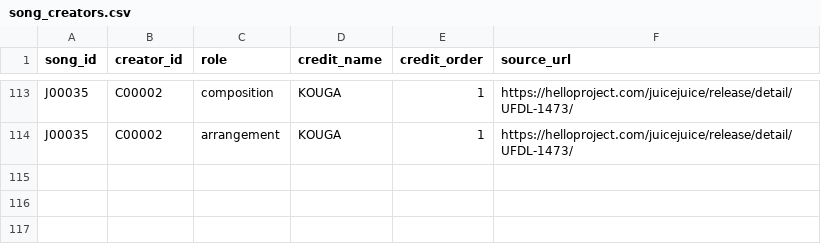
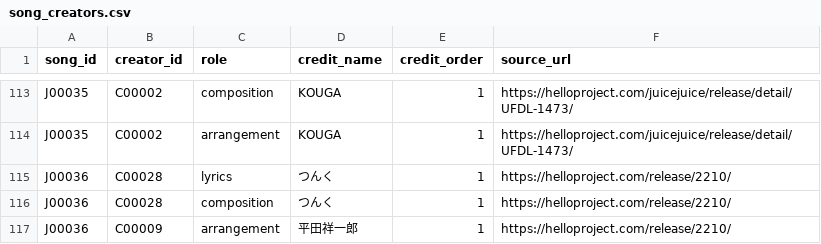
Before and after one commit to YutoSuga/helloproject-song-data, a CSV file: data/song_creators.csv, drawn as a sheet; only a part is shown, gaps mark what is left out.

```diff
--- a/data/song_creators.csv
+++ b/data/song_creators.csv
@@ -114 +114,4 @@ J00035,C00002,composition,KOUGA,1,https://helloproject.com/juicejuice/release/de
 J00035,C00002,arrangement,KOUGA,1,https://helloproject.com/juicejuice/release/detail/UFDL-1473/
+J00036,C00028,lyrics,つんく,1,https://helloproject.com/release/2210/
+J00036,C00028,composition,つんく,1,https://helloproject.com/release/2210/
+J00036,C00009,arrangement,平田祥一郎,1,https://helloproject.com/release/2210/
```
Also changed, not shown: data/release_tracks.csv, data/releases.csv, 4 other files.
